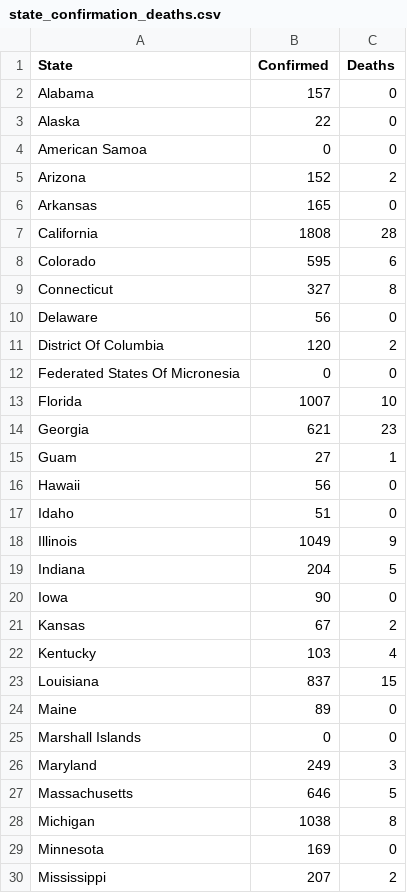
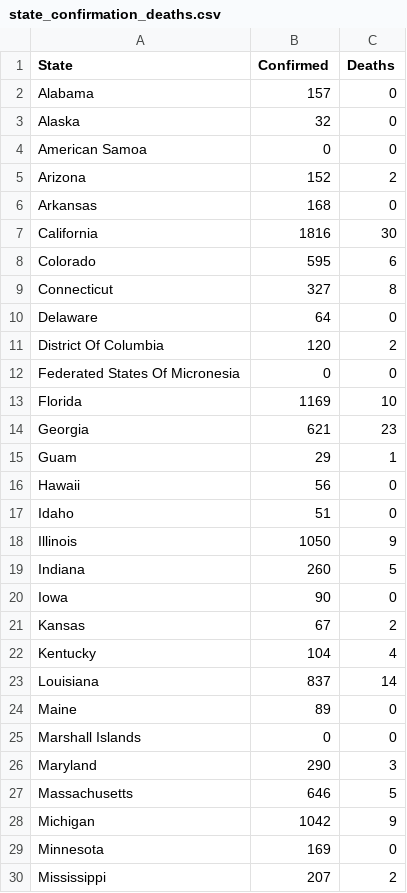
Before and after one commit to 320834/Geojson_data, a CSV file: state_confirmation_deaths.csv, drawn as a sheet; only a part is shown; the diff covers the shown part only.

Commit message:
new data

```diff
--- a/state_confirmation_deaths.csv
+++ b/state_confirmation_deaths.csv
@@ -2,28 +2,28 @@
 "Alabama",157,0
-"Alaska",22,0
+"Alaska",32,0
 "American Samoa",0,0
 "Arizona",152,2
-"Arkansas",165,0
-"California",1808,28
+"Arkansas",168,0
+"California",1816,30
 "Colorado",595,6
 "Connecticut",327,8
-"Delaware",56,0
+"Delaware",64,0
 "District Of Columbia",120,2
 "Federated States Of Micronesia",0,0
-"Florida",1007,10
+"Florida",1169,10
 "Georgia",621,23
-"Guam",27,1
+"Guam",29,1
 "Hawaii",56,0
 "Idaho",51,0
-"Illinois",1049,9
-"Indiana",204,5
+"Illinois",1050,9
+"Indiana",260,5
 "Iowa",90,0
 "Kansas",67,2
-"Kentucky",103,4
-"Louisiana",837,15
+"Kentucky",104,4
+"Louisiana",837,14
 "Maine",89,0
 "Marshall Islands",0,0
-"Maryland",249,3
+"Maryland",290,3
 "Massachusetts",646,5
-"Michigan",1038,8
+"Michigan",1042,9
 "Minnesota",169,0
```
Also changed, not shown: 11 edited cells elsewhere in this file, 1 other file.
